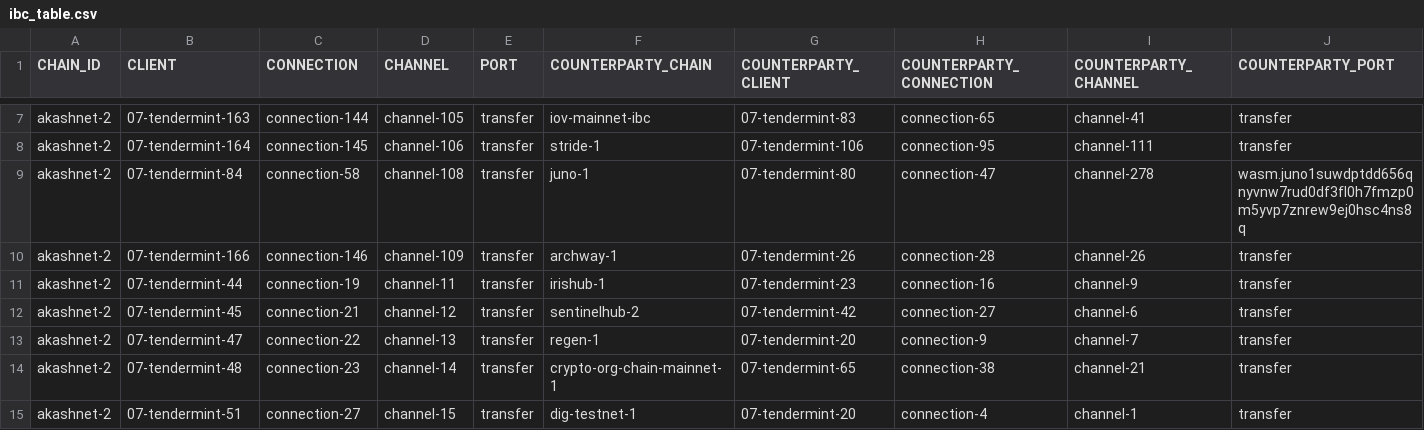
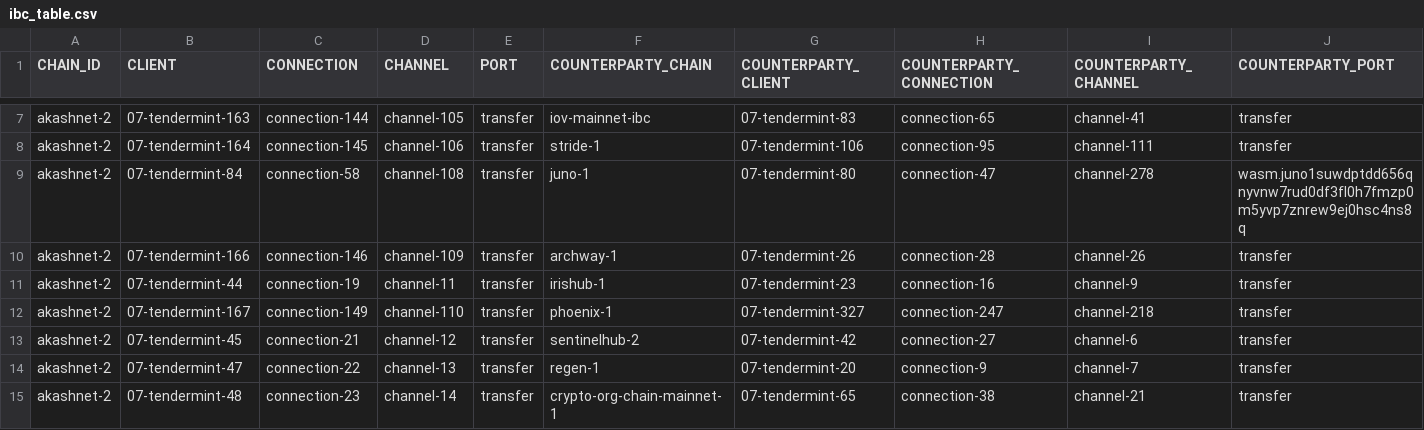
Before and after one commit to clemensgg/ibc-tables, a CSV file: akash/ibc_table.csv, drawn as a sheet; only a part is shown, gaps mark what is left out; the shorter side is filled out with more unchanged rows; the diff names each change by its address in the sheet, - before the commit and + after, or states it on an @@ line.

```diff
--- a/akash/ibc_table.csv
+++ b/akash/ibc_table.csv
+row 12: akashnet-2 | 07-tendermint-167 | connection-149 | channel-110 | transfer | phoenix-1 | 07-tendermint-327 | connection-247 | channel-218 | transfer
```
